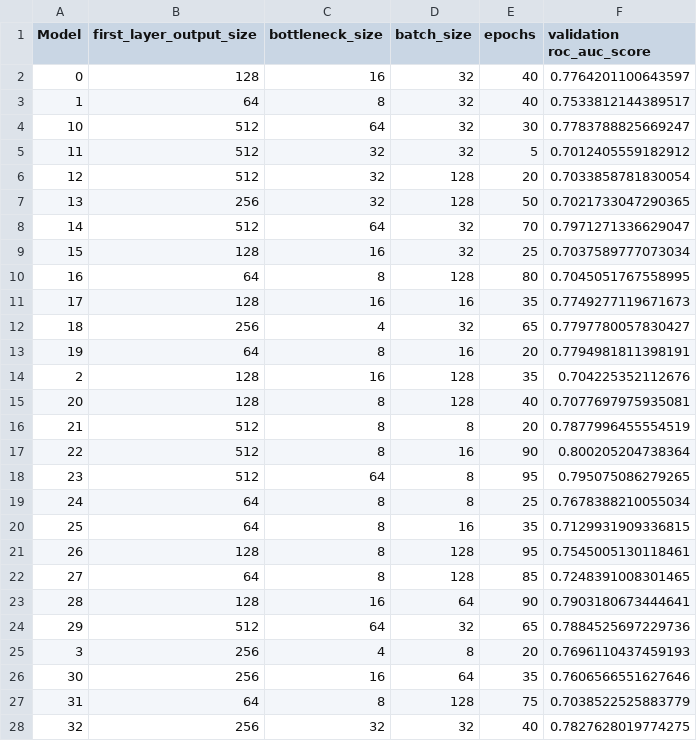
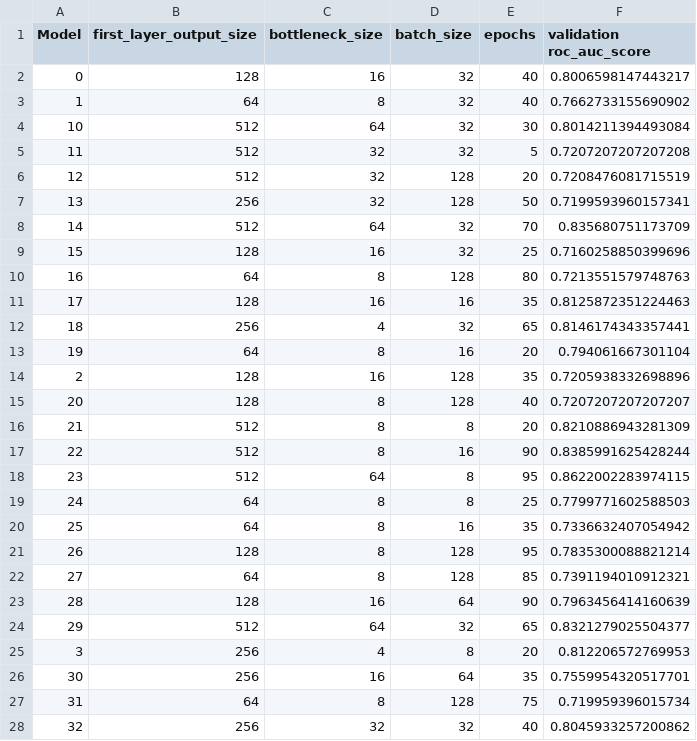
Before and after one commit to DMC-CMD/unsupervised_anomaly_detection, a CSV file: Autoencoder_dense/Models_report_mimii_dense_ae.csv, drawn as a sheet; only a part is shown; the diff covers the shown part only.

```diff
--- a/Autoencoder_dense/Models_report_mimii_dense_ae.csv
+++ b/Autoencoder_dense/Models_report_mimii_dense_ae.csv
@@ -1,28 +1,28 @@
 Model,first_layer_output_size,bottleneck_size,batch_size,epochs,validation roc_auc_score
-0,128,16,32,40,0.7764201100643597
-1,64,8,32,40,0.7533812144389517
-10,512,64,32,30,0.7783788825669247
-11,512,32,32,5,0.7012405559182912
-12,512,32,128,20,0.7033858781830054
-13,256,32,128,50,0.7021733047290365
-14,512,64,32,70,0.7971271336629047
-15,128,16,32,25,0.7037589777073034
-16,64,8,128,80,0.7045051767558995
-17,128,16,16,35,0.7749277119671673
-18,256,4,32,65,0.7797780057830427
-19,64,8,16,20,0.7794981811398191
-2,128,16,128,35,0.704225352112676
-20,128,8,128,40,0.7077697975935081
-21,512,8,8,20,0.7877996455554519
-22,512,8,16,90,0.800205204738364
-23,512,64,8,95,0.795075086279265
-24,64,8,8,25,0.7678388210055034
-25,64,8,16,35,0.7129931909336815
-26,128,8,128,95,0.7545005130118461
-27,64,8,128,85,0.7248391008301465
-28,128,16,64,90,0.7903180673444641
-29,512,64,32,65,0.7884525697229736
-3,256,4,8,20,0.7696110437459193
-30,256,16,64,35,0.7606566551627646
-31,64,8,128,75,0.7038522525883779
-32,256,32,32,40,0.7827628019774275
+0,128,16,32,40,0.8006598147443217
+1,64,8,32,40,0.7662733155690902
+10,512,64,32,30,0.8014211394493084
+11,512,32,32,5,0.7207207207207208
+12,512,32,128,20,0.7208476081715519
+13,256,32,128,50,0.7199593960157341
+14,512,64,32,70,0.835680751173709
+15,128,16,32,25,0.7160258850399696
+16,64,8,128,80,0.7213551579748763
+17,128,16,16,35,0.8125872351224463
+18,256,4,32,65,0.8146174343357441
+19,64,8,16,20,0.794061667301104
+2,128,16,128,35,0.7205938332698896
+20,128,8,128,40,0.7207207207207207
+21,512,8,8,20,0.8210886943281309
+22,512,8,16,90,0.8385991625428244
+23,512,64,8,95,0.8622002283974115
+24,64,8,8,25,0.7799771602588503
+25,64,8,16,35,0.7336632407054942
+26,128,8,128,95,0.7835300088821214
+27,64,8,128,85,0.7391194010912321
+28,128,16,64,90,0.7963456414160639
+29,512,64,32,65,0.8321279025504377
+3,256,4,8,20,0.812206572769953
+30,256,16,64,35,0.7559954320517701
+31,64,8,128,75,0.719959396015734
+32,256,32,32,40,0.8045933257200862
```
Also changed, not shown: 74 edited cells elsewhere in this file, Autoencoder_convolutional/Models_report_hydropower_conv_ae.csv, Autoencoder_convolutional/Models_report_mimii_conv_ae.csv, 11 other files.
